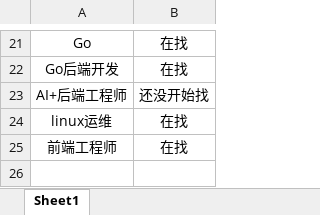
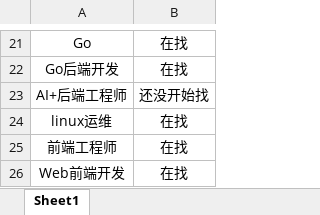
Before and after one commit to loks666/get_jobs, an Excel workbook: src/main/resources/许愿墙.xlsx, sheet Sheet1, drawn as a sheet; only a part is shown, gaps mark what is left out; values as stored, in another font and other column widths than the file's, no borders; the diff names each change by its address in the sheet, - before the commit and + after, or states it on an @@ line.

Commit message:
✨I can do it！

```diff
--- a/src/main/resources/许愿墙.xlsx (sheet Sheet1)
+++ b/src/main/resources/许愿墙.xlsx (sheet Sheet1)
+row 26: Web前端开发 | 在找
```
